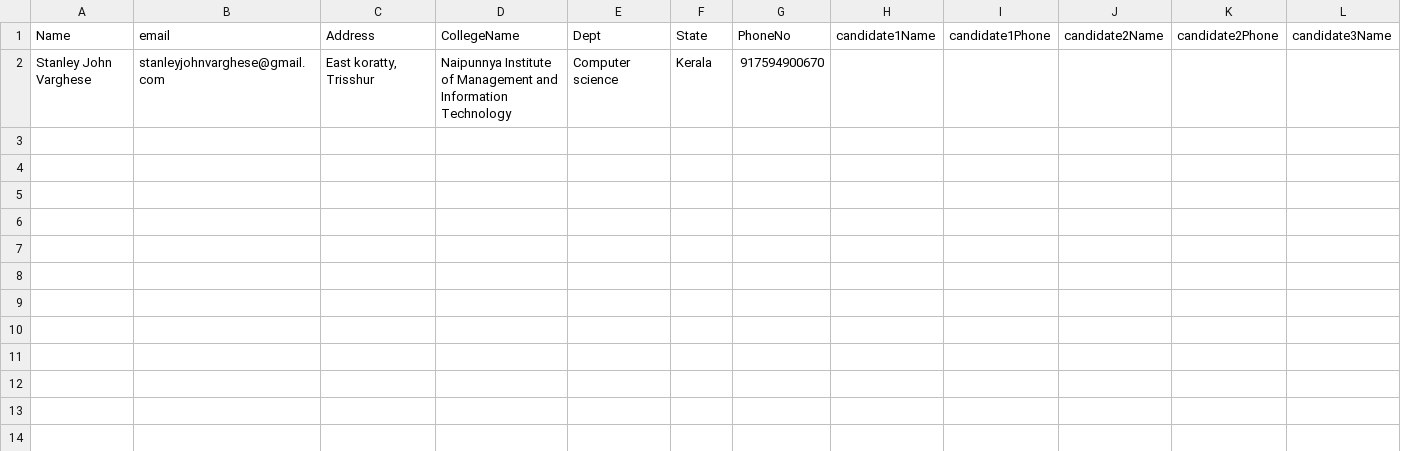
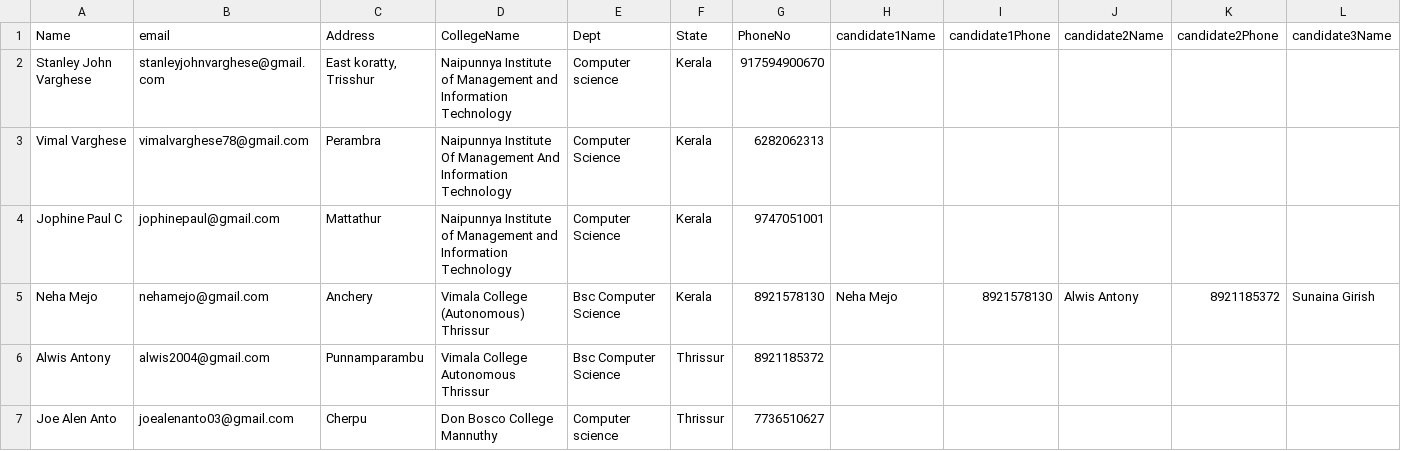
Before and after one commit to ALANJACOB123/Zephyrus4.0, a CSV file: data/excel/BLITZ.csv, drawn as a sheet; only a part is shown; rows hold the shown columns only; the diff names each change by its address in the sheet, - before the commit and + after, or states it on an @@ line.

```diff
--- a/data/excel/BLITZ.csv
+++ b/data/excel/BLITZ.csv
+row 3: Vimal Varghese | vimalvarghese78@gmail.com | Perambra | Naipunnya Institute Of Management And Information Technology | Computer Science | Kerala | 6282062313
+row 4: Jophine Paul C | jophinepaul@gmail.com | Mattathur | Naipunnya Institute of Management and Information Technology | Computer Science | Kerala | 9747051001
+row 5: Neha Mejo | nehamejo@gmail.com | Anchery | Vimala College (Autonomous) Thrissur | Bsc Computer Science | Kerala | 8921578130 | Neha Mejo | 8921578130 | Alwis Antony | 8921185372 | Sunaina Girish
+row 6: Alwis Antony | alwis2004@gmail.com | Punnamparambu | Vimala College Autonomous Thrissur | Bsc Computer Science | Thrissur | 8921185372
+row 7: Joe Alen Anto | joealenanto03@gmail.com | Cherpu | Don Bosco College Mannuthy | Computer science | Thrissur | 7736510627
```
Also changed, not shown: data/excel/CLASH OF GEEKS.csv, data/excel/DESIGNX.csv, 12 other files.
